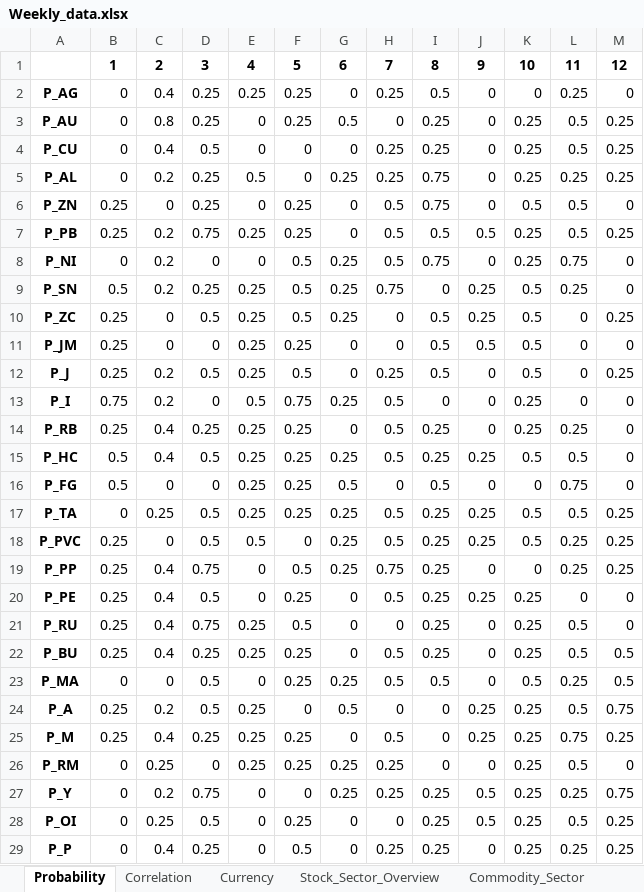
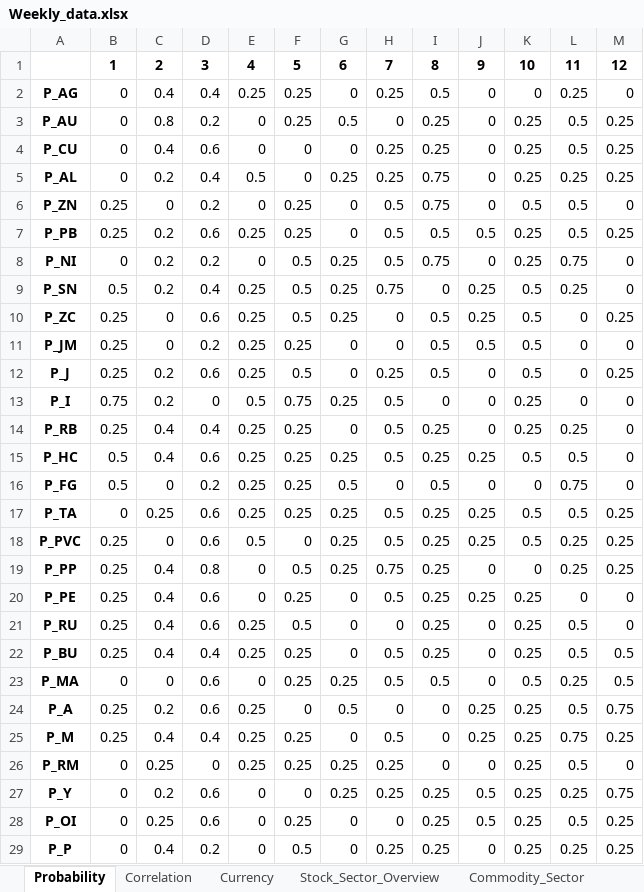
Before and after one commit to Alan-Du/Commodity_Tracker, an Excel workbook: Weekly_Data/Weekly_data.xlsx, sheet Probability, drawn as a sheet; only a part is shown; values as stored, in another font and other column widths than the file's, no borders; the diff covers the shown part only; the diff names each change by its address in the sheet, - before the commit and + after, or states it on an @@ line.

```diff
--- a/Weekly_Data/Weekly_data.xlsx (sheet Probability)
+++ b/Weekly_Data/Weekly_data.xlsx (sheet Probability)
-D2: 0.25
+D2: 0.4
-D3: 0.25
+D3: 0.2
-D4: 0.5
+D4: 0.6
-D5: 0.25
+D5: 0.4
-D6: 0.25
+D6: 0.2
-D7: 0.75
+D7: 0.6
-D8: 0
+D8: 0.2
-D9: 0.25
+D9: 0.4
-D10: 0.5
+D10: 0.6
-D11: 0
+D11: 0.2
-D12: 0.5
+D12: 0.6
-D14: 0.25
+D14: 0.4
-D15: 0.5
+D15: 0.6
-D16: 0
+D16: 0.2
-D17:D18: 0.5
+D17:D18: 0.6
-D19: 0.75
+D19: 0.8
-D20: 0.5
+D20: 0.6
-D21: 0.75
+D21: 0.6
-D22: 0.25
+D22: 0.4
-D23:D24: 0.5
+D23:D24: 0.6
-D25: 0.25
+D25: 0.4
-D27: 0.75
+D27: 0.6
-D28: 0.5
+D28: 0.6
-D29: 0.25
+D29: 0.2
```
Also changed, not shown: 8 edited cells elsewhere in this sheet, sheet Panel, sheet Industry_Sector, sheet Commodity_Sector, sheet Stock_Sector_Overview, sheet Currency, sheet Correlation, 1 more sheet, 12 other files.
